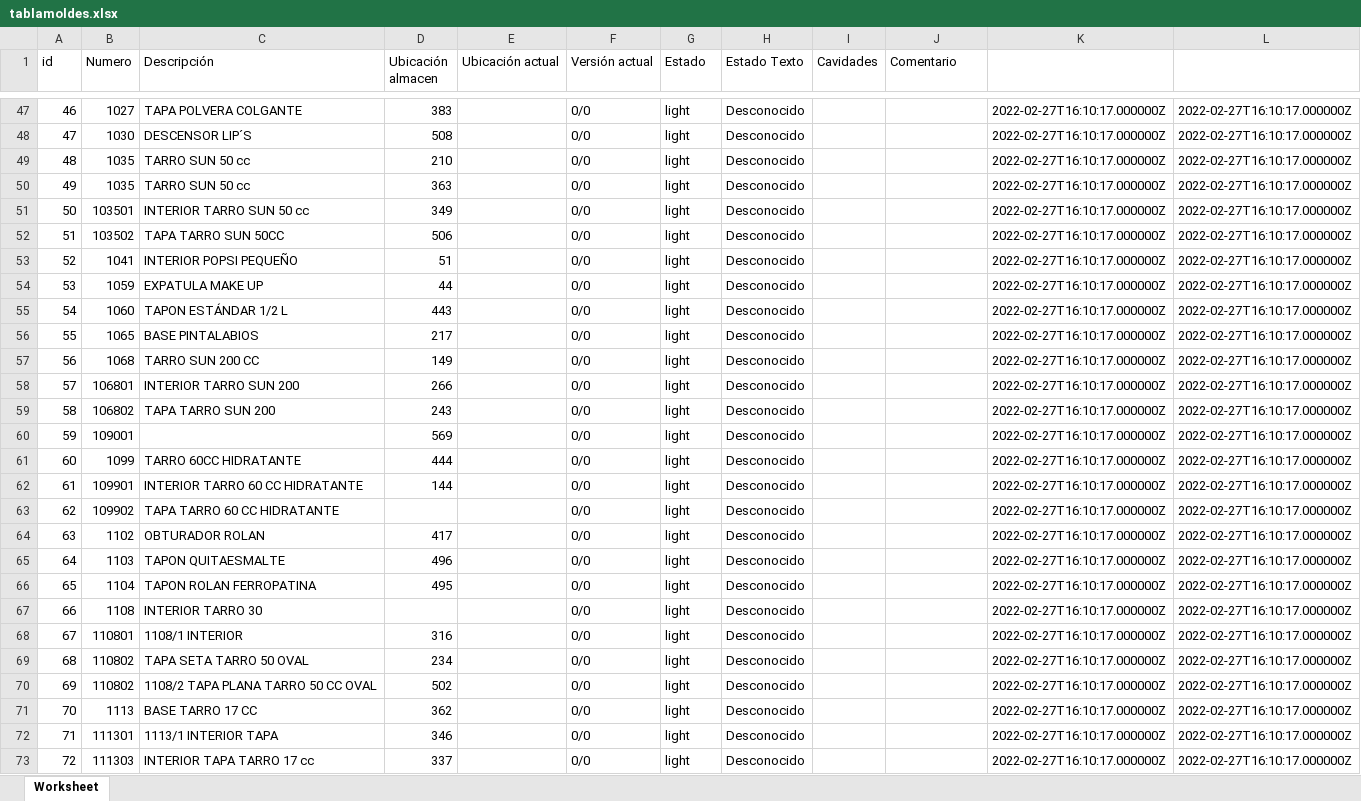
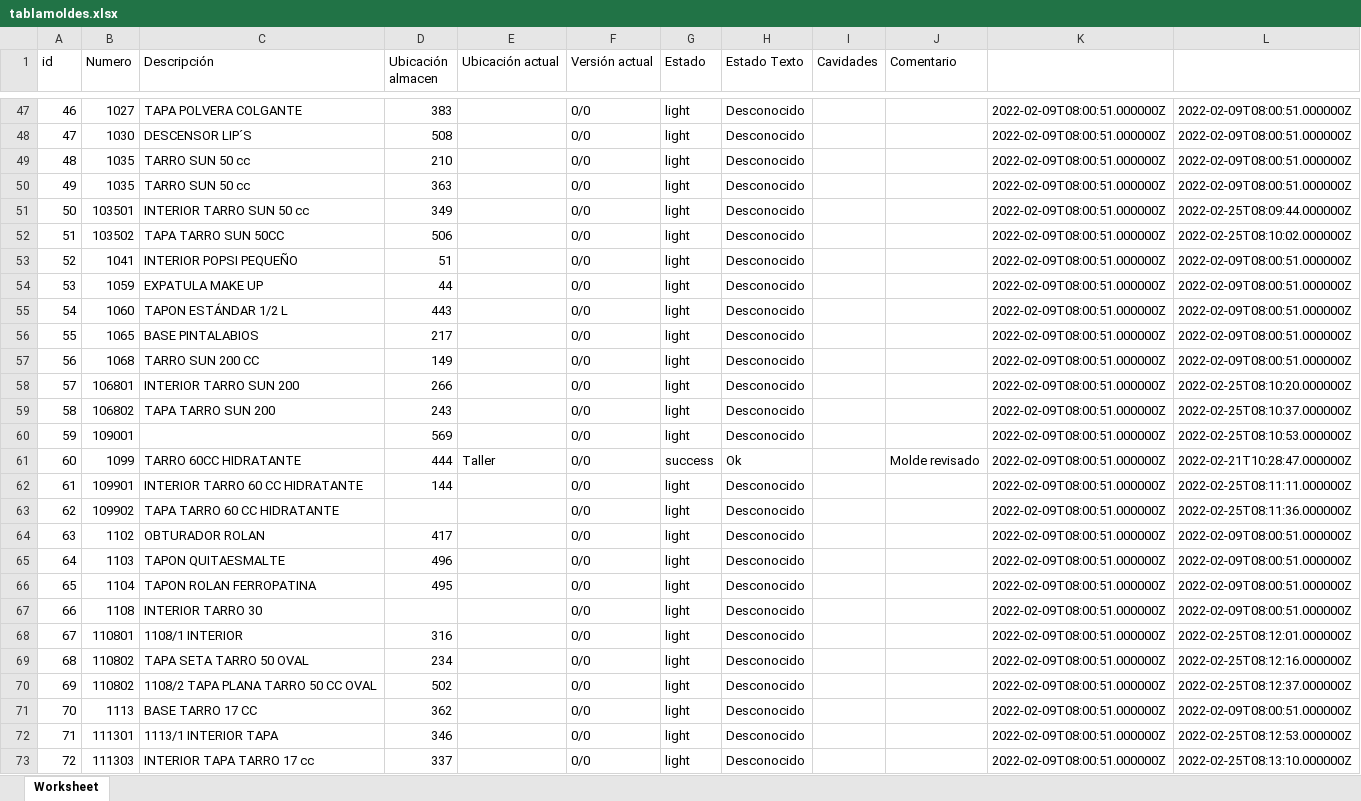
Before and after one commit to Juan-Gines/faca2, an Excel workbook: public/listado/tablamoldes.xlsx, sheet Worksheet, drawn as a sheet; only a part is shown, gaps mark what is left out; values as stored, in another font and other column widths than the file's, no borders; the diff covers the shown part only; the diff names each change by its address in the sheet, - before the commit and + after, or states it on an @@ line.

```diff
--- a/public/listado/tablamoldes.xlsx (sheet Worksheet)
+++ b/public/listado/tablamoldes.xlsx (sheet Worksheet)
-K47:K73: 2022-02-27T16:10:17.000000Z
+K47:K73: 2022-02-09T08:00:51.000000Z
-L47:L50: 2022-02-27T16:10:17.000000Z
+L47:L50: 2022-02-09T08:00:51.000000Z
-L51: 2022-02-27T16:10:17.000000Z
+L51: 2022-02-25T08:09:44.000000Z
-L52: 2022-02-27T16:10:17.000000Z
+L52: 2022-02-25T08:10:02.000000Z
-L53:L57: 2022-02-27T16:10:17.000000Z
+L53:L57: 2022-02-09T08:00:51.000000Z
-L58: 2022-02-27T16:10:17.000000Z
+L58: 2022-02-25T08:10:20.000000Z
-L59: 2022-02-27T16:10:17.000000Z
+L59: 2022-02-25T08:10:37.000000Z
-L60: 2022-02-27T16:10:17.000000Z
+L60: 2022-02-25T08:10:53.000000Z
-E61 (Ubicación actual): (empty)
+E61 (Ubicación actual): Taller
-G61 (Estado): light
+G61 (Estado): success
-H61 (Estado Texto): Desconocido
+H61 (Estado Texto): Ok
-J61 (Comentario): (empty)
+J61 (Comentario): Molde revisado
-L61: 2022-02-27T16:10:17.000000Z
+L61: 2022-02-21T10:28:47.000000Z
-L62: 2022-02-27T16:10:17.000000Z
+L62: 2022-02-25T08:11:11.000000Z
-L63: 2022-02-27T16:10:17.000000Z
+L63: 2022-02-25T08:11:36.000000Z
-L64:L67: 2022-02-27T16:10:17.000000Z
+L64:L67: 2022-02-09T08:00:51.000000Z
-L68: 2022-02-27T16:10:17.000000Z
+L68: 2022-02-25T08:12:01.000000Z
-L69: 2022-02-27T16:10:17.000000Z
+L69: 2022-02-25T08:12:16.000000Z
-L70: 2022-02-27T16:10:17.000000Z
+L70: 2022-02-25T08:12:37.000000Z
-L71: 2022-02-27T16:10:17.000000Z
+L71: 2022-02-09T08:00:51.000000Z
-L72: 2022-02-27T16:10:17.000000Z
+L72: 2022-02-25T08:12:53.000000Z
-L73: 2022-02-27T16:10:17.000000Z
+L73: 2022-02-25T08:13:10.000000Z
```
Also changed, not shown: 7 added rows, 27 removed rows, 1563 edited cells and row numbers in column A elsewhere in this sheet, 11 other files.
